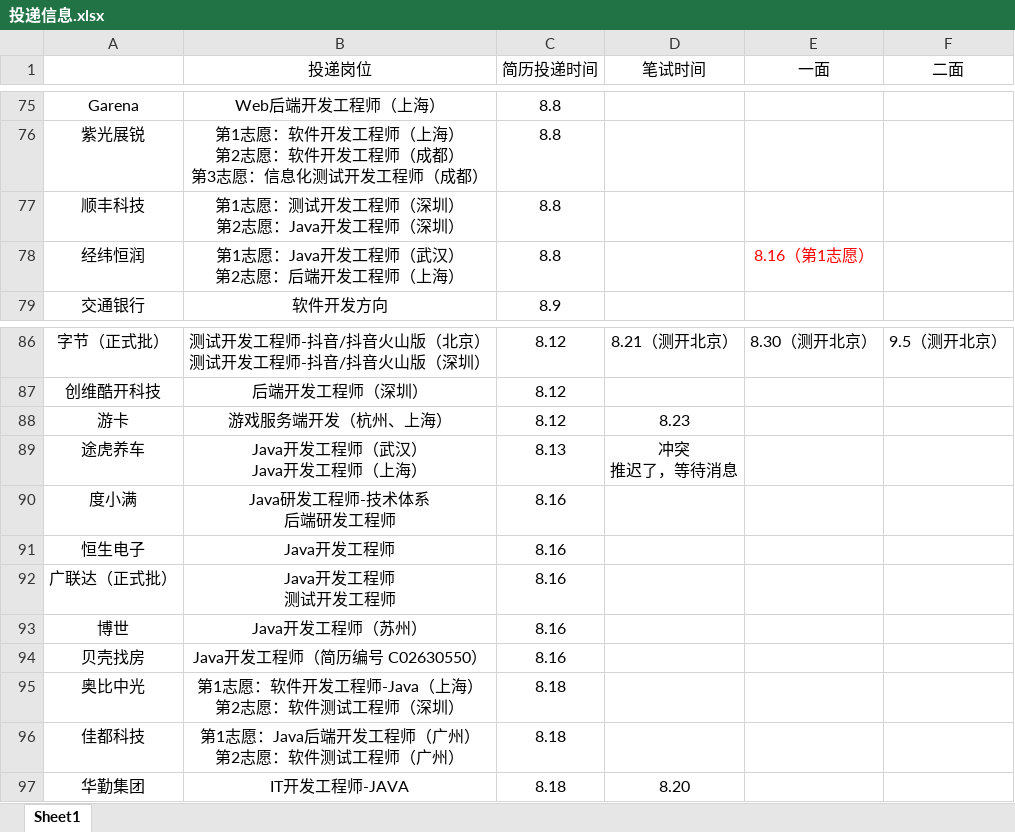
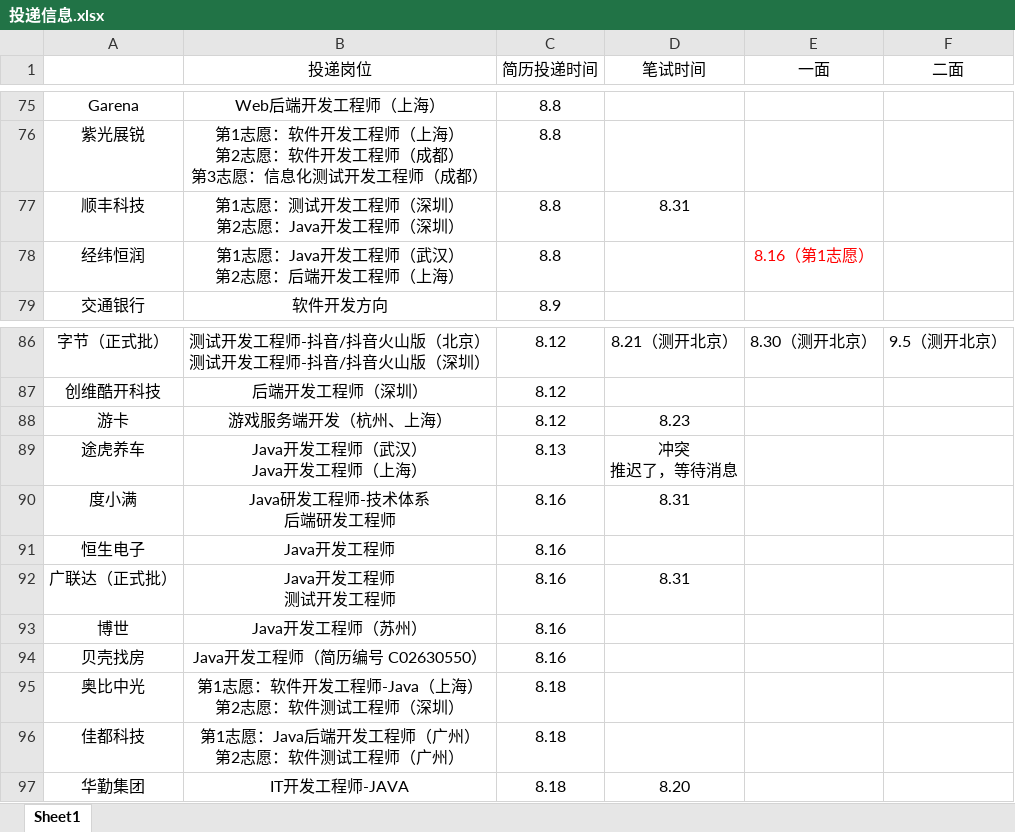
Before and after one commit to ParkHM17/Notes, an Excel workbook: 投递信息.xlsx, sheet Sheet1, drawn as a sheet; only a part is shown, gaps mark what is left out; values as stored, in another font and other column widths than the file's, no borders; the diff names each change by its address in the sheet, - before the commit and + after, or states it on an @@ line.

Commit message:
2022-08-31 lab

```diff
--- a/投递信息.xlsx (sheet Sheet1)
+++ b/投递信息.xlsx (sheet Sheet1)
-D77 (笔试时间): (empty)
+D77 (笔试时间): 8.31
-D90 (笔试时间): (empty)
+D90 (笔试时间): 8.31
-D92 (笔试时间): (empty)
+D92 (笔试时间): 8.31
```
